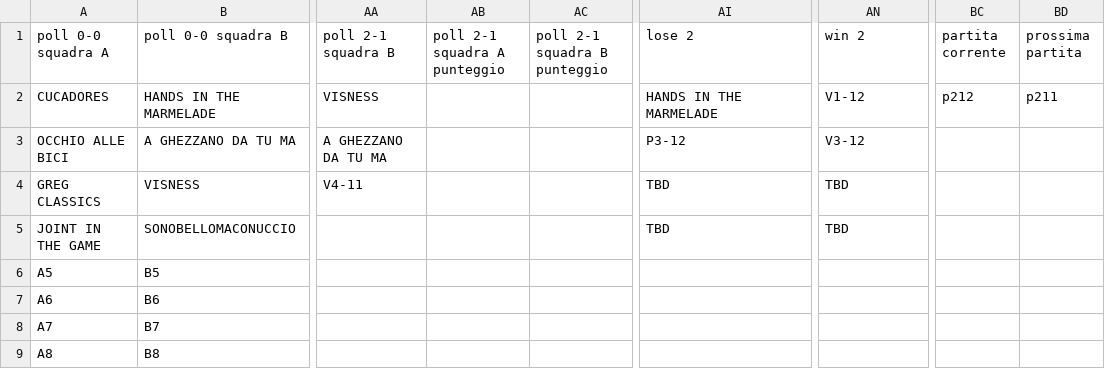
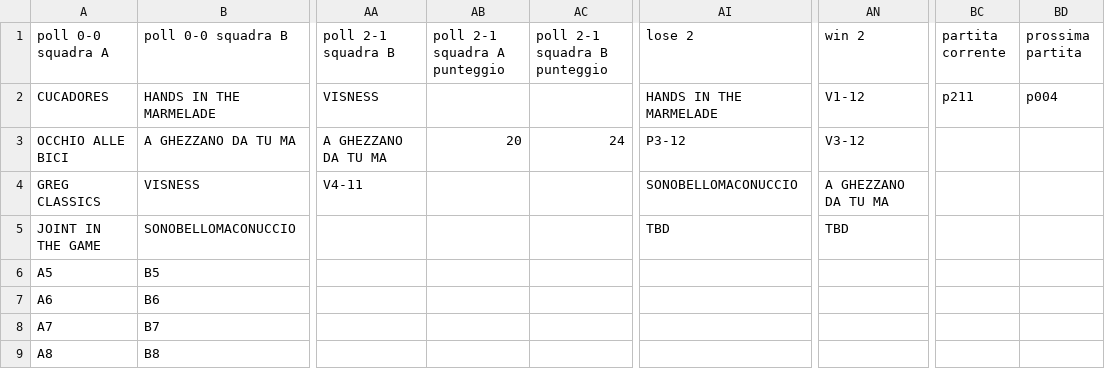
Before and after one commit to ChurchGame/ChurchGame.github.io, a CSV file: risultati.csv, drawn as a sheet; only a part is shown, gaps mark what is left out; the diff names each change by its address in the sheet, - before the commit and + after, or states it on an @@ line.

Commit message:
Update risultati.csv

```diff
--- a/risultati.csv
+++ b/risultati.csv
-BC2 (partita corrente): p212
+BC2 (partita corrente): p211
-BD2 (prossima partita): p211
+BD2 (prossima partita): p004
-AB3 (poll 2-1 squadra A punteggio): (empty)
+AB3 (poll 2-1 squadra A punteggio): 20
-AC3 (poll 2-1 squadra B punteggio): (empty)
+AC3 (poll 2-1 squadra B punteggio): 24
-AI4 (lose 2): TBD
+AI4 (lose 2): SONOBELLOMACONUCCIO
-AN4 (win 2): TBD
+AN4 (win 2): A GHEZZANO DA TU MA
```
